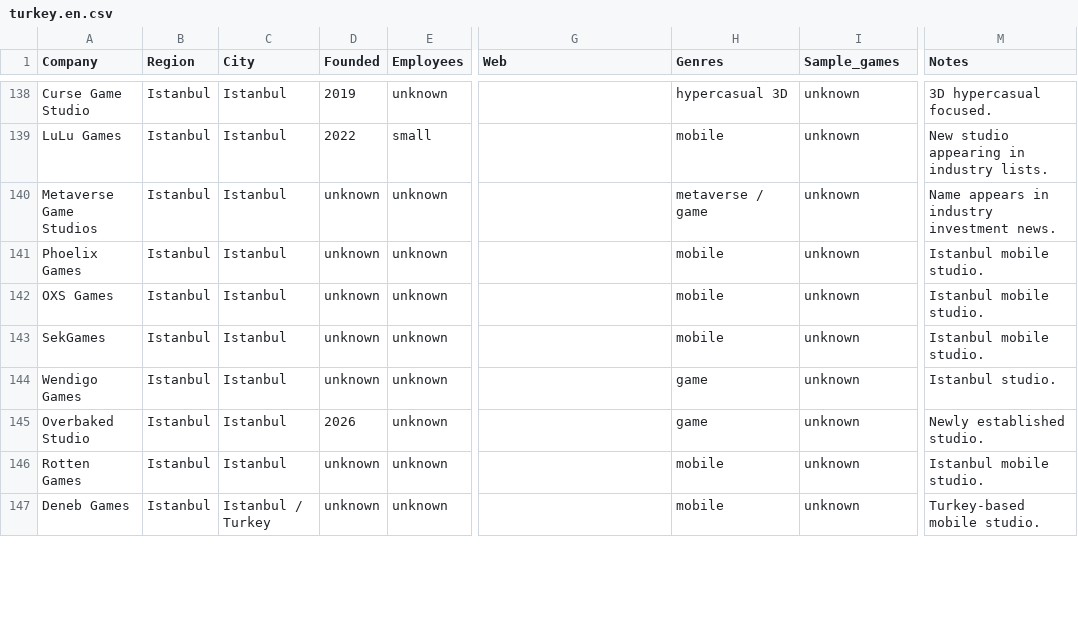
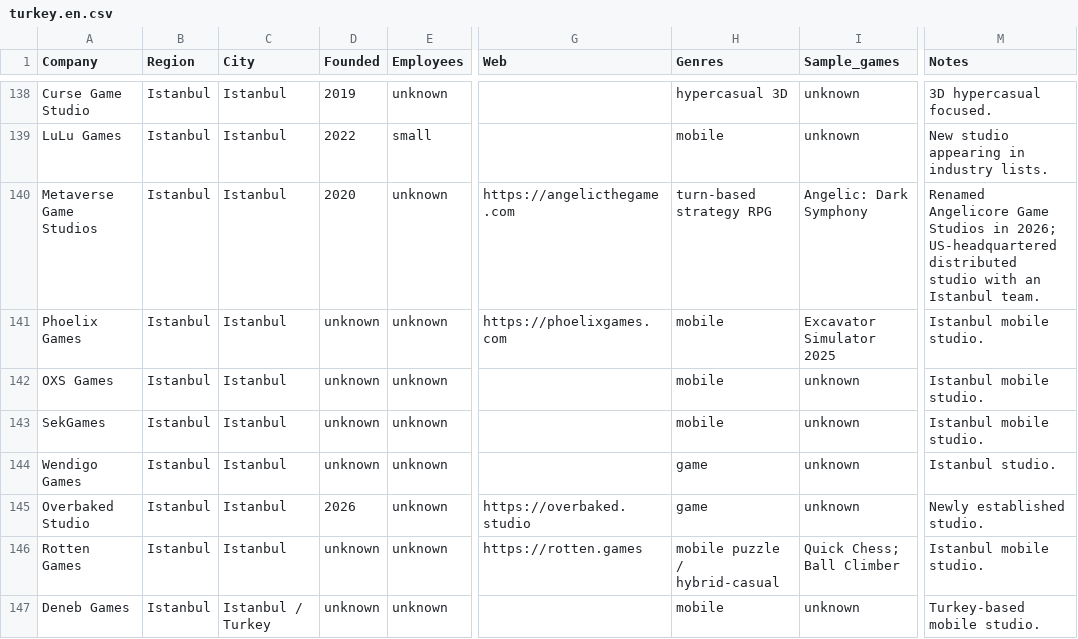
Before and after one commit to gusanmaz/game-companies-atlas, a CSV file: data/turkey.en.csv, drawn as a sheet; only a part is shown, gaps mark what is left out; the diff covers the shown part only; the diff names each change by its address in the sheet, - before the commit and + after, or states it on an @@ line.

```diff
--- a/data/turkey.en.csv
+++ b/data/turkey.en.csv
-D140 (Founded): unknown
+D140 (Founded): 2020
-G140 (Web): (empty)
+G140 (Web): https://angelicthegame.com
-H140 (Genres): metaverse / game
+H140 (Genres): turn-based strategy RPG
-I140 (Sample_games): unknown
+I140 (Sample_games): Angelic: Dark Symphony
-M140 (Notes): Name appears in industry investment news.
+M140 (Notes): Renamed Angelicore Game Studios in 2026; US-headquartered distributed studio with an Istanbul team.
-G141 (Web): (empty)
+G141 (Web): https://phoelixgames.com
-I141 (Sample_games): unknown
+I141 (Sample_games): Excavator Simulator 2025
-G145 (Web): (empty)
+G145 (Web): https://overbaked.studio
-G146 (Web): (empty)
+G146 (Web): https://rotten.games
-H146 (Genres): mobile
+H146 (Genres): mobile puzzle / hybrid-casual
-I146 (Sample_games): unknown
+I146 (Sample_games): Quick Chess; Ball Climber
```
Also changed, not shown: 39 edited cells elsewhere in this file, data/global.en.csv, data/global.tr.csv, 1 other file.
